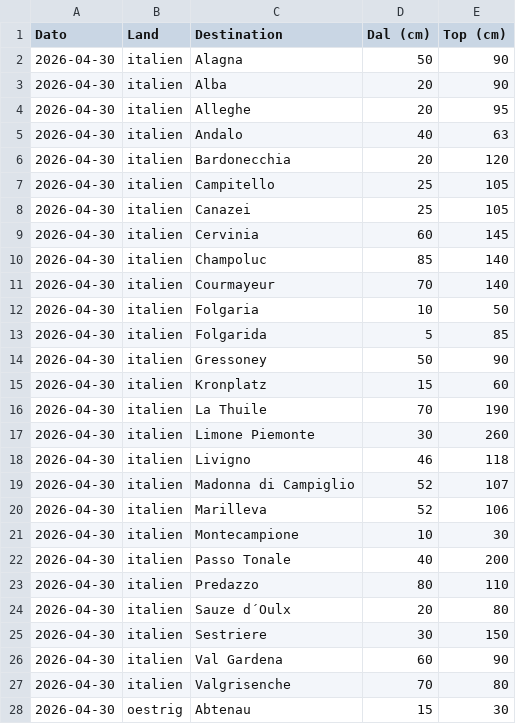
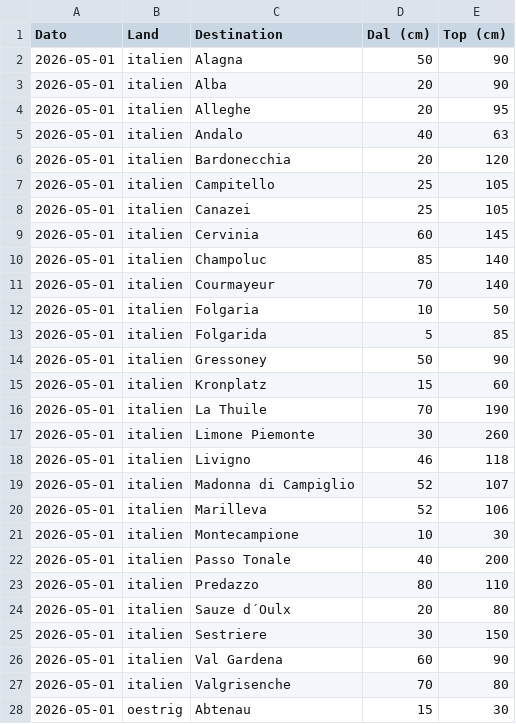
Before and after one commit to TV-2-Vejr/Skivejr, a CSV file: snedybder.csv, drawn as a sheet; only a part is shown; the diff covers the shown part only.

```diff
--- a/snedybder.csv
+++ b/snedybder.csv
@@ -1,28 +1,28 @@
 Dato,Land,Destination,Dal (cm),Top (cm)
-2026-04-30,italien,Alagna,50,90
-2026-04-30,italien,Alba,20,90
-2026-04-30,italien,Alleghe,20,95
-2026-04-30,italien,Andalo,40,63
-2026-04-30,italien,Bardonecchia,20,120
-2026-04-30,italien,Campitello,25,105
-2026-04-30,italien,Canazei,25,105
-2026-04-30,italien,Cervinia,60,145
-2026-04-30,italien,Champoluc,85,140
-2026-04-30,italien,Courmayeur,70,140
-2026-04-30,italien,Folgaria,10,50
-2026-04-30,italien,Folgarida,5,85
-2026-04-30,italien,Gressoney,50,90
-2026-04-30,italien,Kronplatz,15,60
-2026-04-30,italien,La Thuile,70,190
-2026-04-30,italien,Limone Piemonte,30,260
-2026-04-30,italien,Livigno,46,118
-2026-04-30,italien,Madonna di Campiglio,52,107
-2026-04-30,italien,Marilleva,52,106
-2026-04-30,italien,Montecampione,10,30
-2026-04-30,italien,Passo Tonale,40,200
-2026-04-30,italien,Predazzo,80,110
-2026-04-30,italien,Sauze d´Oulx,20,80
-2026-04-30,italien,Sestriere,30,150
-2026-04-30,italien,Val Gardena,60,90
-2026-04-30,italien,Valgrisenche,70,80
-2026-04-30,oestrig,Abtenau,15,30
+2026-05-01,italien,Alagna,50,90
+2026-05-01,italien,Alba,20,90
+2026-05-01,italien,Alleghe,20,95
+2026-05-01,italien,Andalo,40,63
+2026-05-01,italien,Bardonecchia,20,120
+2026-05-01,italien,Campitello,25,105
+2026-05-01,italien,Canazei,25,105
+2026-05-01,italien,Cervinia,60,145
+2026-05-01,italien,Champoluc,85,140
+2026-05-01,italien,Courmayeur,70,140
+2026-05-01,italien,Folgaria,10,50
+2026-05-01,italien,Folgarida,5,85
+2026-05-01,italien,Gressoney,50,90
+2026-05-01,italien,Kronplatz,15,60
+2026-05-01,italien,La Thuile,70,190
+2026-05-01,italien,Limone Piemonte,30,260
+2026-05-01,italien,Livigno,46,118
+2026-05-01,italien,Madonna di Campiglio,52,107
+2026-05-01,italien,Marilleva,52,106
+2026-05-01,italien,Montecampione,10,30
+2026-05-01,italien,Passo Tonale,40,200
+2026-05-01,italien,Predazzo,80,110
+2026-05-01,italien,Sauze d´Oulx,20,80
+2026-05-01,italien,Sestriere,30,150
+2026-05-01,italien,Val Gardena,60,90
+2026-05-01,italien,Valgrisenche,70,80
+2026-05-01,oestrig,Abtenau,15,30
```
Also changed, not shown: 140 edited cells elsewhere in this file, snedybder_udvalgte.csv.
